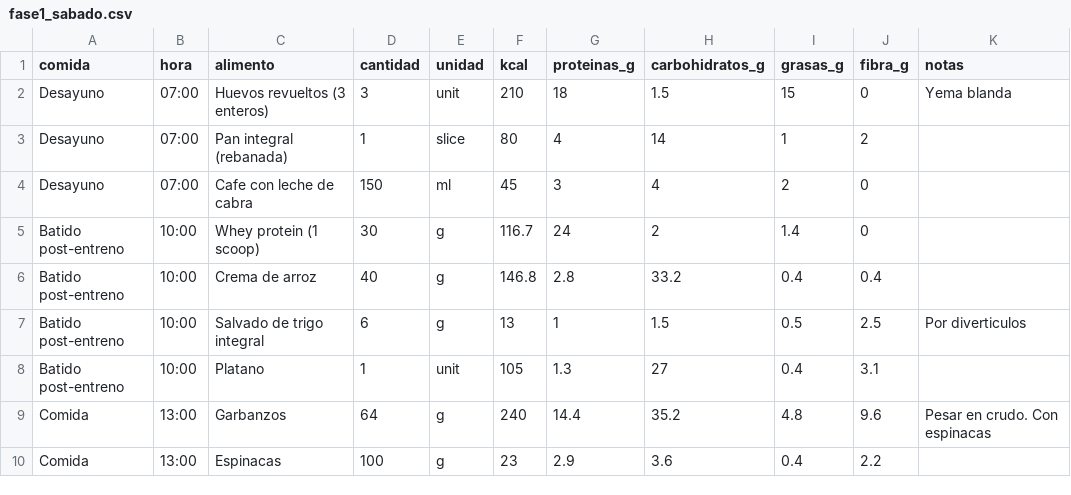
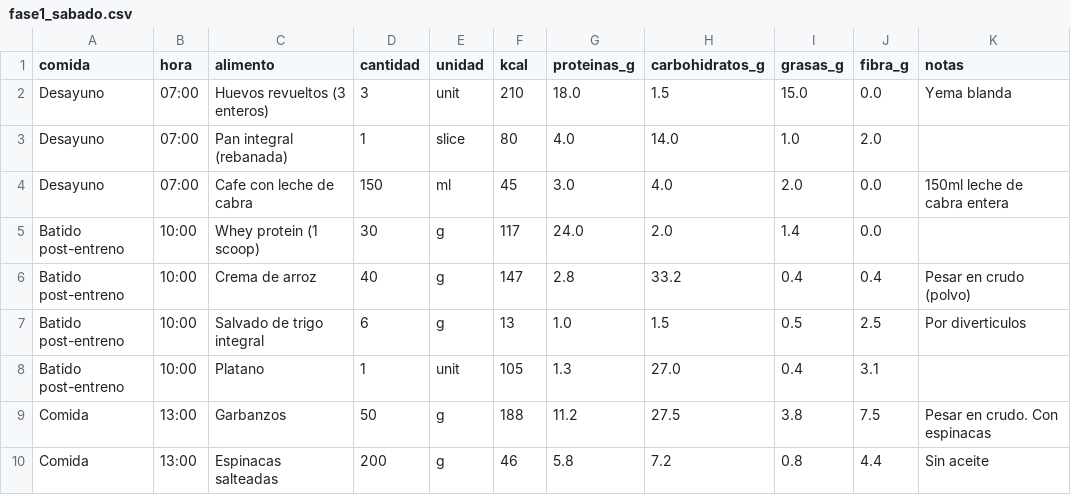
Before and after one commit to MauricioDomenech/gym-app, a CSV file: src/assets/data/definicion/deficit_fase1/fase1_sabado.csv, drawn as a sheet; only a part is shown; the diff covers the shown part only.

```diff
--- a/src/assets/data/definicion/deficit_fase1/fase1_sabado.csv
+++ b/src/assets/data/definicion/deficit_fase1/fase1_sabado.csv
@@ -1,10 +1,10 @@
 comida,hora,alimento,cantidad,unidad,kcal,proteinas_g,carbohidratos_g,grasas_g,fibra_g,notas
-Desayuno,07:00,Huevos revueltos (3 enteros),3,unit,210,18,1.5,15,0,Yema blanda
-Desayuno,07:00,Pan integral (rebanada),1,slice,80,4,14,1,2,
-Desayuno,07:00,Cafe con leche de cabra,150,ml,45,3,4,2,0,
-Batido post-entreno,10:00,Whey protein (1 scoop),30,g,116.7,24,2,1.4,0,
-Batido post-entreno,10:00,Crema de arroz,40,g,146.8,2.8,33.2,0.4,0.4,
-Batido post-entreno,10:00,Salvado de trigo integral,6,g,13,1,1.5,0.5,2.5,Por diverticulos
-Batido post-entreno,10:00,Platano,1,unit,105,1.3,27,0.4,3.1,
-Comida,13:00,Garbanzos,64,g,240,14.4,35.2,4.8,9.6,Pesar en crudo. Con espinacas
-Comida,13:00,Espinacas,100,g,23,2.9,3.6,0.4,2.2,
+Desayuno,07:00,Huevos revueltos (3 enteros),3,unit,210,18.0,1.5,15.0,0.0,Yema blanda
+Desayuno,07:00,Pan integral (rebanada),1,slice,80,4.0,14.0,1.0,2.0,
+Desayuno,07:00,Cafe con leche de cabra,150,ml,45,3.0,4.0,2.0,0.0,150ml leche de cabra entera
+Batido post-entreno,10:00,Whey protein (1 scoop),30,g,117,24.0,2.0,1.4,0.0,
+Batido post-entreno,10:00,Crema de arroz,40,g,147,2.8,33.2,0.4,0.4,Pesar en crudo (polvo)
+Batido post-entreno,10:00,Salvado de trigo integral,6,g,13,1.0,1.5,0.5,2.5,Por diverticulos
+Batido post-entreno,10:00,Platano,1,unit,105,1.3,27.0,0.4,3.1,
+Comida,13:00,Garbanzos,50,g,188,11.2,27.5,3.8,7.5,Pesar en crudo. Con espinacas
+Comida,13:00,Espinacas salteadas,200,g,46,5.8,7.2,0.8,4.4,Sin aceite
```
Also changed, not shown: 3 added rows, 6 removed rows and 32 edited cells elsewhere in this file, src/assets/data/definicion/deficit_fase1/fase1_domingo.csv, src/assets/data/definicion/deficit_fase1/fase1_jueves.csv, 21 other files.
